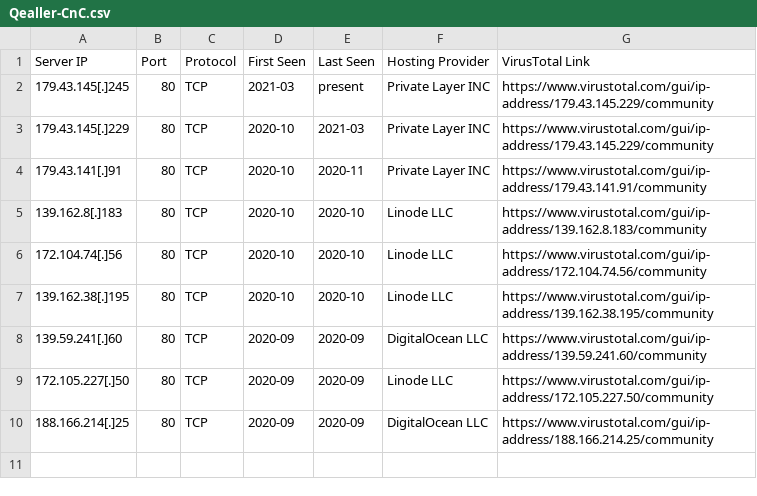
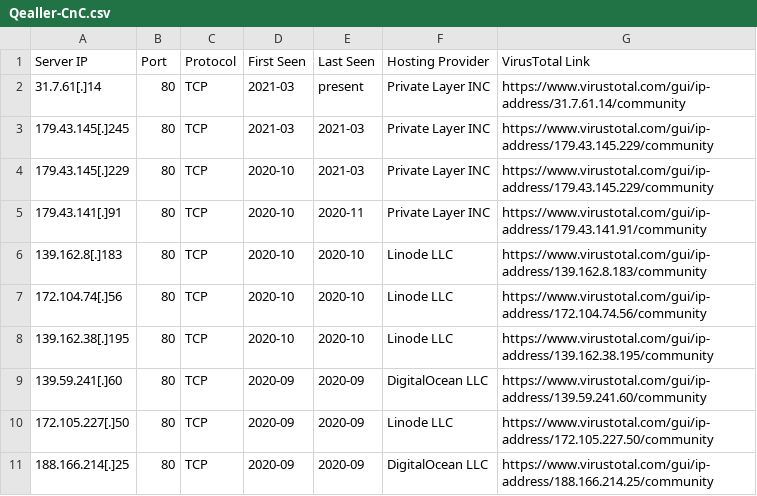
Before and after one commit to RangXOR/Qealler-hunting, a CSV file: Qealler-Servers/Qealler-CnC.csv, drawn as a sheet.

Commit message:
Update Qealler-CnC.csv

```diff
--- a/Qealler-Servers/Qealler-CnC.csv
+++ b/Qealler-Servers/Qealler-CnC.csv
@@ -1,3 +1,4 @@
 Server IP,Port,Protocol,First Seen,Last Seen,Hosting Provider,VirusTotal Link
-179.43.145[.]245,80,TCP,2021-03,present,Private Layer INC,https://www.virustotal.com/gui/ip-address/179.43.145.229/community
+31.7.61[.]14,80,TCP,2021-03,present,Private Layer INC,https://www.virustotal.com/gui/ip-address/31.7.61.14/community
+179.43.145[.]245,80,TCP,2021-03,2021-03,Private Layer INC,https://www.virustotal.com/gui/ip-address/179.43.145.229/community
 179.43.145[.]229,80,TCP,2020-10,2021-03,Private Layer INC,https://www.virustotal.com/gui/ip-address/179.43.145.229/community
```
